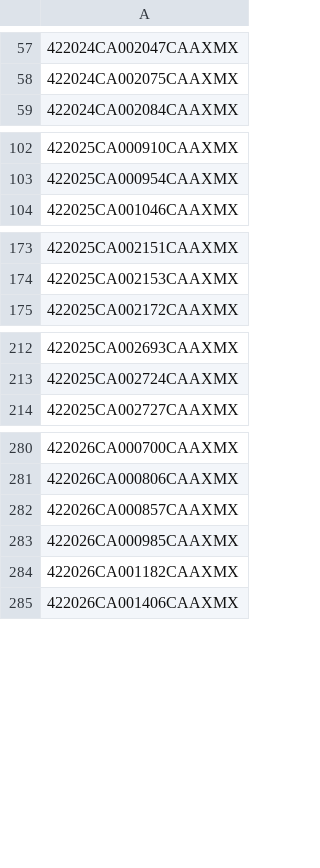
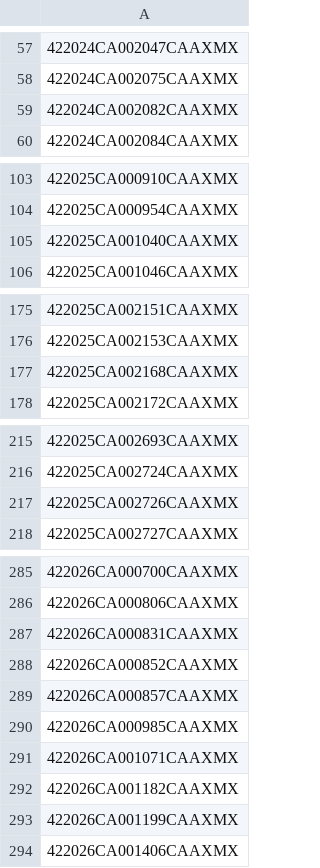
Before and after one commit to figlesias7/realforeclose-marion, a CSV file: data/all_seen.csv, drawn as a sheet; only a part is shown, gaps mark what is left out; the diff covers the shown part only; the diff names each change by its address in the sheet, - before the commit and + after, or states it on an @@ line.

```diff
--- a/data/all_seen.csv
+++ b/data/all_seen.csv
+row 59: 422024CA002082CAAXMX
+row 105: 422025CA001040CAAXMX
+row 177: 422025CA002168CAAXMX
+row 217: 422025CA002726CAAXMX
+row 287: 422026CA000831CAAXMX
+row 288: 422026CA000852CAAXMX
+row 291: 422026CA001071CAAXMX
+row 293: 422026CA001199CAAXMX
```
Also changed, not shown: 1 added row elsewhere in this file, data/active_foreclosures.csv, data/event_log.csv, 3 other files.
